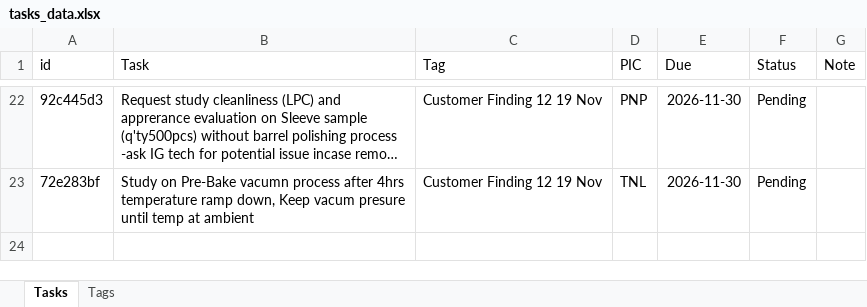
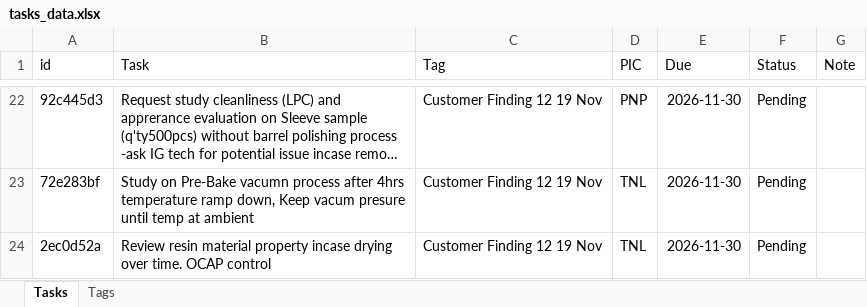
Before and after one commit to qadstx/test, an Excel workbook: tasks_data.xlsx, sheet Tasks, drawn as a sheet; only a part is shown, gaps mark what is left out; long unchanged cells end in …; values as stored, in another font and other column widths than the file's, no borders; the diff names each change by its address in the sheet, - before the commit and + after, or states it on an @@ line.

Commit message:
Add task: Review resin material property incase drying over time. OCAP control

```diff
--- a/tasks_data.xlsx (sheet Tasks)
+++ b/tasks_data.xlsx (sheet Tasks)
+row 24: 2ec0d52a | Review resin material property incase drying over time. OCAP control | Customer Finding 12 19 Nov | TNL | 2026-11-30 | Pending
```
